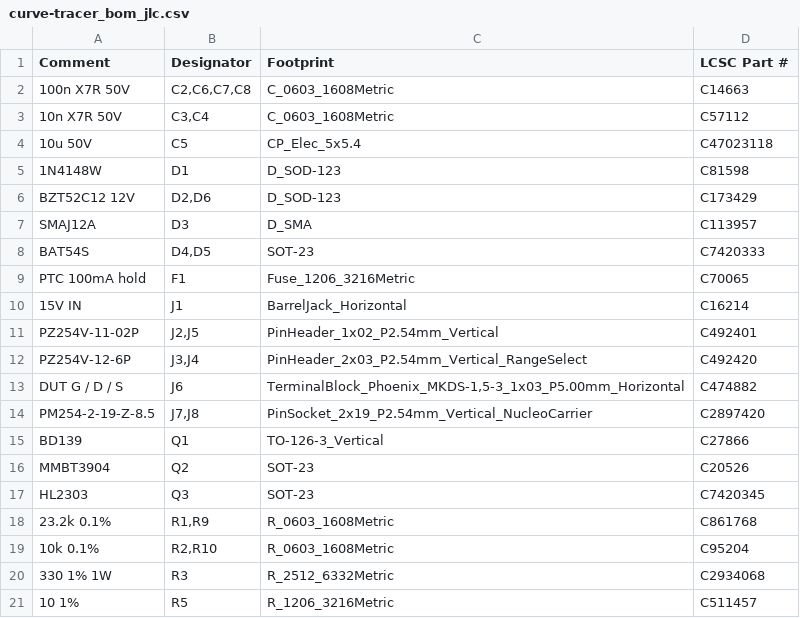
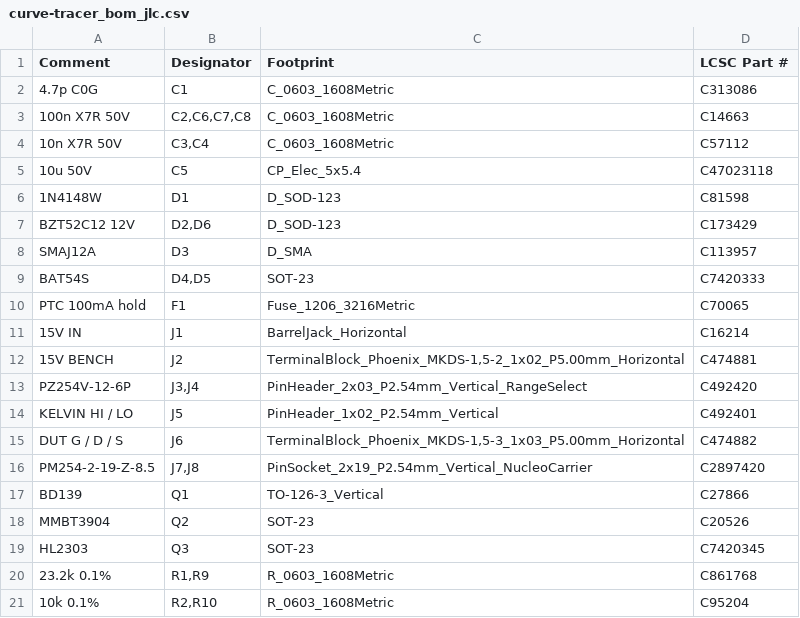
Before and after one commit to leedanie2/curve-tracer, a CSV file: hardware/fab/jlc/curve-tracer_bom_jlc.csv, drawn as a sheet; only a part is shown; the shorter side is filled out with more unchanged rows; removed rows and columns are numbered as before the commit, all else as after; the diff names each change by its address in the sheet, - before the commit and + after, or states it on an @@ line.

```diff
--- a/hardware/fab/jlc/curve-tracer_bom_jlc.csv
+++ b/hardware/fab/jlc/curve-tracer_bom_jlc.csv
+row 2: 4.7p C0G | C1 | C_0603_1608Metric | C313086
-row 11: PZ254V-11-02P | J2,J5 | PinHeader_1x02_P2.54mm_Vertical | C492401
+row 12: 15V BENCH | J2 | TerminalBlock_Phoenix_MKDS-1,5-2_1x02_P5.00mm_Horizontal | C474881
+row 14: KELVIN HI / LO | J5 | PinHeader_1x02_P2.54mm_Vertical | C492401
```
Also changed, not shown: hardware/fab/curve-tracer_bom.csv, hardware/fab/jlc/curve-tracer_cpl_jlc.csv, 27 other files.
